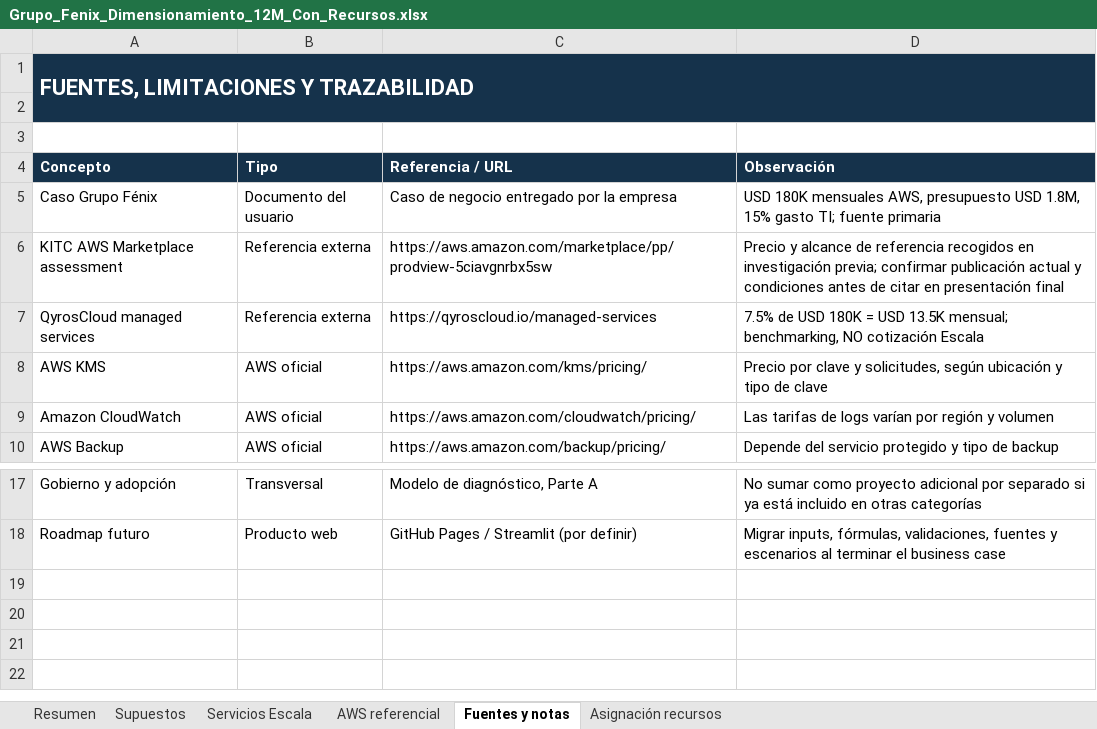
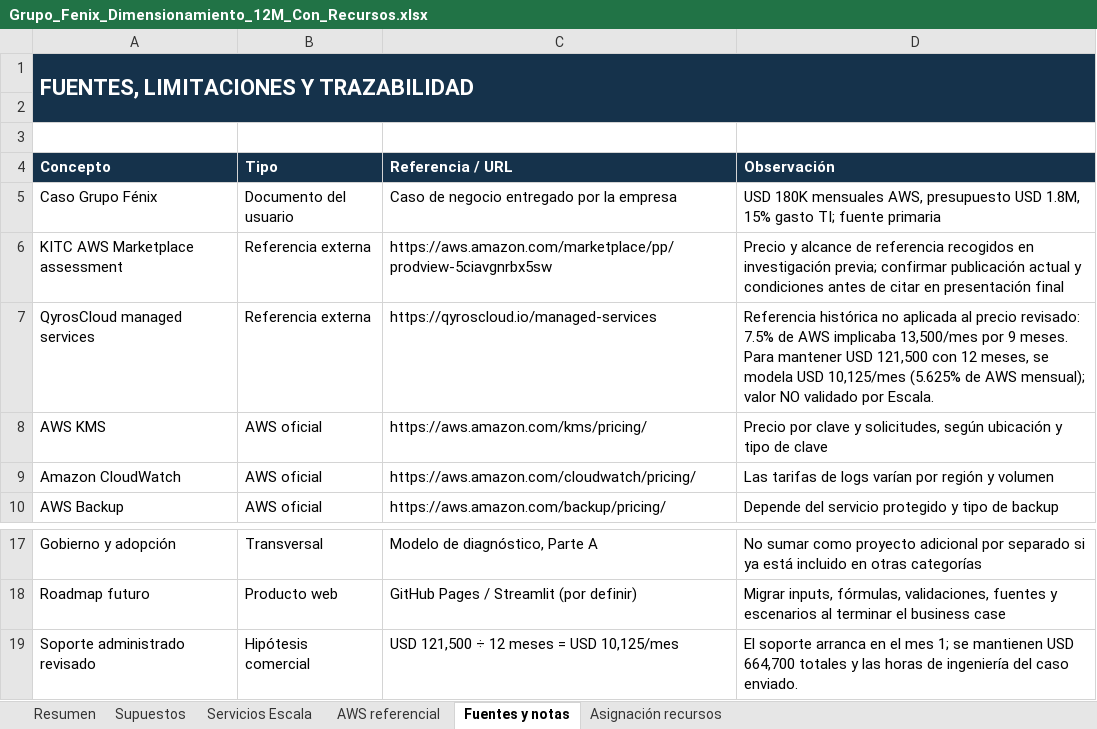
Before and after one commit to xileneany/aws-salesmanager-bc, an Excel workbook: data/excel_originales/Grupo_Fenix_Dimensionamiento_12M_Con_Recursos.xlsx, sheet Fuentes y notas, drawn as a sheet; only a part is shown, gaps mark what is left out; values as stored, in another font and other column widths than the file's, no borders; the diff names each change by its address in the sheet, - before the commit and + after, or states it on an @@ line.

Commit message:
Add files via upload

```diff
--- a/data/excel_originales/Grupo_Fenix_Dimensionamiento_12M_Con_Recursos.xlsx (sheet Fuentes y notas)
+++ b/data/excel_originales/Grupo_Fenix_Dimensionamiento_12M_Con_Recursos.xlsx (sheet Fuentes y notas)
-D7 (Observación): 7.5% de USD 180K = USD 13.5K mensual; benchmarking, NO cotización Escala
+D7 (Observación): Referencia histórica no aplicada al precio revisado: 7.5% de AWS implicaba 13,500/mes por 9 meses. Para mantener USD 121,500 con 12 meses, se modela USD 10,125/mes (5.625% de AWS mensual); valor NO validado por Escala.
+row 19: Soporte administrado revisado | Hipótesis comercial | USD 121,500 ÷ 12 meses = USD 10,125/mes | El soporte arranca en el mes 1; se mantienen USD 664,700 totales y las horas de ingeniería del caso enviado.
```
Also changed, not shown: sheet Supuestos, charts or pictures.
